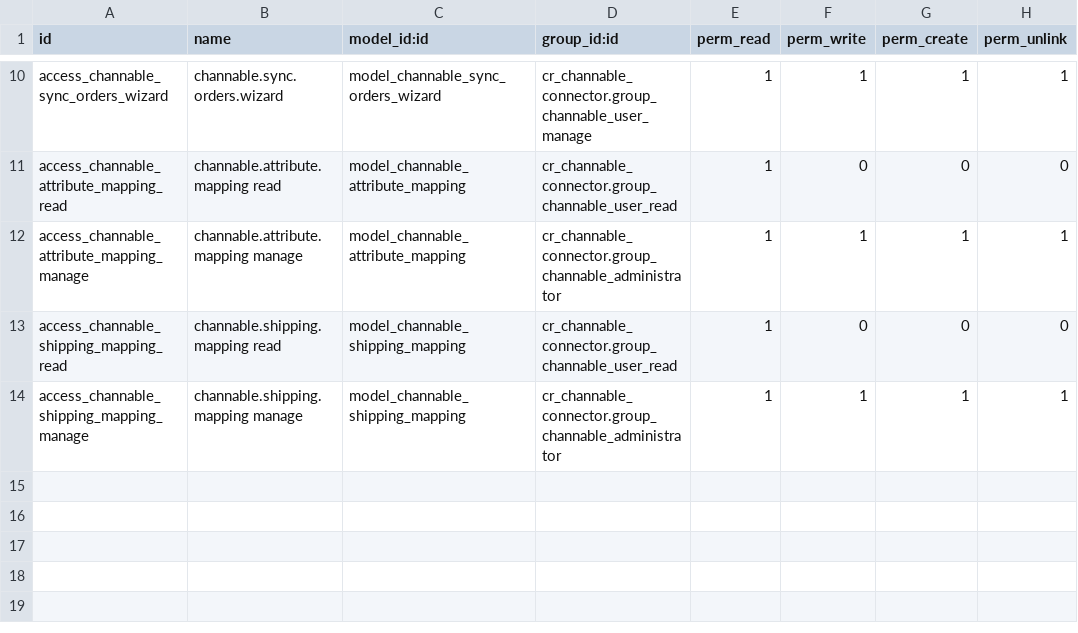
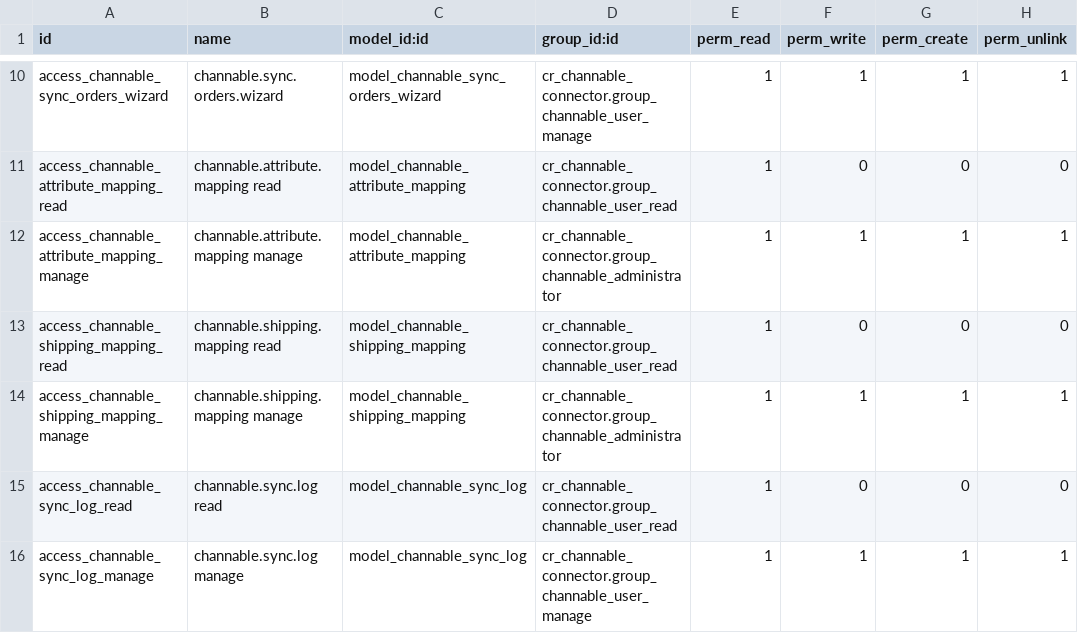
Before and after one commit to creyox-dipen/odoo_18, a CSV file: cr_channable_connector/security/ir.model.access.csv, drawn as a sheet; only a part is shown, gaps mark what is left out; the diff names each change by its address in the sheet, - before the commit and + after, or states it on an @@ line.

```diff
--- a/cr_channable_connector/security/ir.model.access.csv
+++ b/cr_channable_connector/security/ir.model.access.csv
+row 15: access_channable_sync_log_read | channable.sync.log read | model_channable_sync_log | cr_channable_connector.group_channable_user_read | 1 | 0 | 0 | 0
+row 16: access_channable_sync_log_manage | channable.sync.log manage | model_channable_sync_log | cr_channable_connector.group_channable_user_manage | 1 | 1 | 1 | 1
```
Also changed, not shown: 44 other files.
